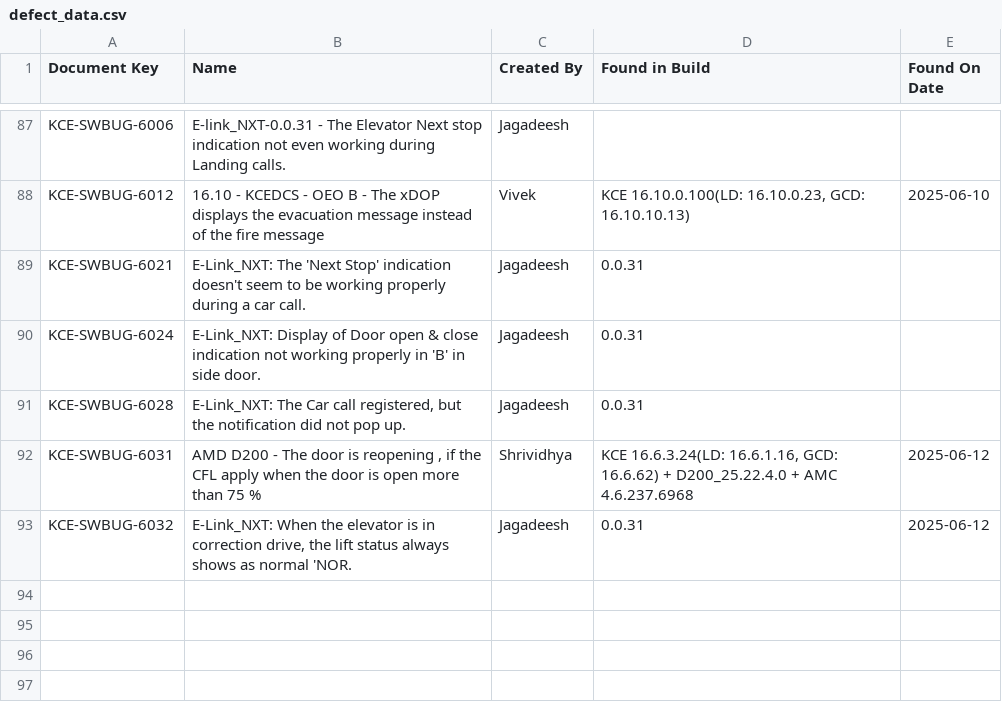
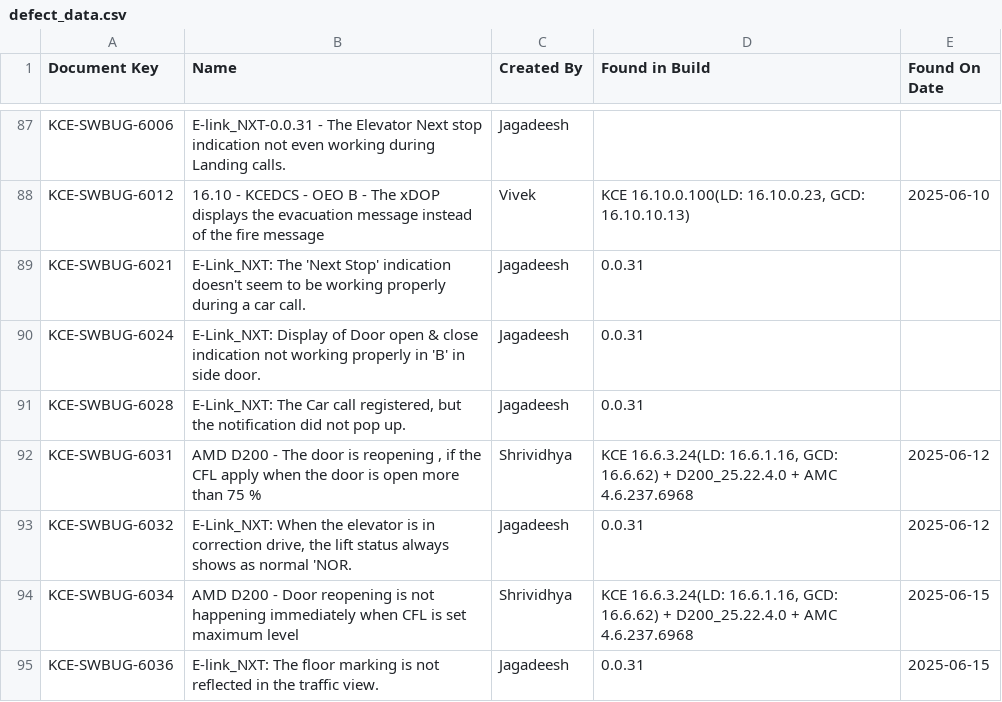
Before and after one commit to DineshGoverthanan/KCE_KPI, a CSV file: defect_data.csv, drawn as a sheet; only a part is shown, gaps mark what is left out.

```diff
--- a/defect_data.csv
+++ b/defect_data.csv
@@ -93 +93,3 @@ KCE-SWBUG-6031,"AMD D200 - The door is reopening , if the CFL apply when the doo
 KCE-SWBUG-6032,"E-Link_NXT: When the elevator is in correction drive, the lift status always shows as normal 'NOR.",Jagadeesh,0.0.31,2025-06-12
+KCE-SWBUG-6034,AMD D200 - Door reopening is not happening immediately when CFL is set maximum level,Shrividhya,"KCE 16.6.3.24(LD: 16.6.1.16, GCD: 16.6.62) + D200_25.22.4.0 + AMC 4.6.237.6968",2025-06-15
+KCE-SWBUG-6036,E-link_NXT: The floor marking is not reflected in the traffic view.,Jagadeesh,0.0.31,2025-06-15
```
Also changed, not shown: kp_data.csv, 1 other file.
